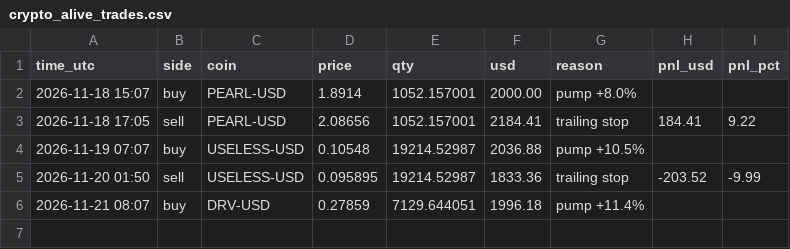
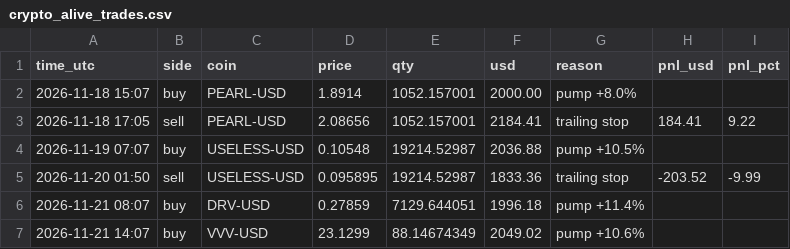
Before and after one commit to Tuvshee555/ai-trader, a CSV file: trader/engine/crypto_alive_trades.csv, drawn as a sheet; the diff names each change by its address in the sheet, - before the commit and + after, or states it on an @@ line.

```diff
--- a/trader/engine/crypto_alive_trades.csv
+++ b/trader/engine/crypto_alive_trades.csv
+row 7: 2026-11-21 14:07 | buy | VVV-USD | 23.1299 | 88.14674349 | 2049.02 | pump +10.6%
```
Also changed, not shown: trader/engine/crypto_trades.csv, 3 other files.
